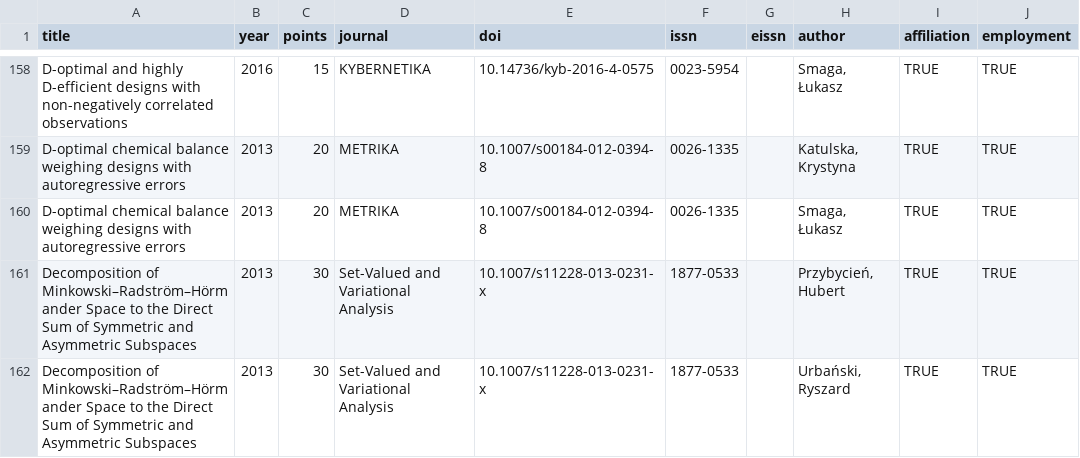
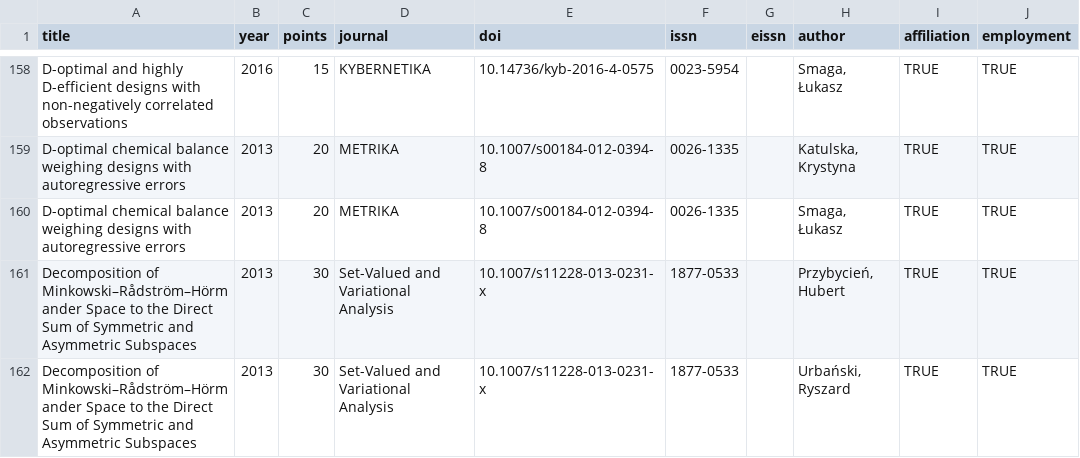
Before and after one commit to andre-wojtowicz/pbn-export-cleaner, a CSV file: pbn-articles.csv, drawn as a sheet; only a part is shown, gaps mark what is left out; the diff covers the shown part only.

```diff
--- a/pbn-articles.csv
+++ b/pbn-articles.csv
@@ -161,2 +161,2 @@
-"Decomposition of Minkowski–Radström–Hörmander Space to the Direct Sum of Symmetric and Asymmetric Subspaces",2013,30,"Set-Valued and Variational Analysis","10.1007/s11228-013-0231-x","1877-0533",,"Przybycień, Hubert",TRUE,TRUE
-"Decomposition of Minkowski–Radström–Hörmander Space to the Direct Sum of Symmetric and Asymmetric Subspaces",2013,30,"Set-Valued and Variational Analysis","10.1007/s11228-013-0231-x","1877-0533",,"Urbański, Ryszard",TRUE,TRUE
+Decomposition of Minkowski–Rådström–Hörmander Space to the Direct Sum of Symmetric and Asymmetric Subspaces,2013,30,Set-Valued and Variational Analysis,10.1007/s11228-013-0231-x,1877-0533,,"Przybycień, Hubert",TRUE,TRUE
+Decomposition of Minkowski–Rådström–Hörmander Space to the Direct Sum of Symmetric and Asymmetric Subspaces,2013,30,Set-Valued and Variational Analysis,10.1007/s11228-013-0231-x,1877-0533,,"Urbański, Ryszard",TRUE,TRUE
```
Also changed, not shown: 3 added rows, 3 removed rows and 23 edited cells elsewhere in this file, pbn-books.csv, pbn-chapters.csv, 1 other file.
